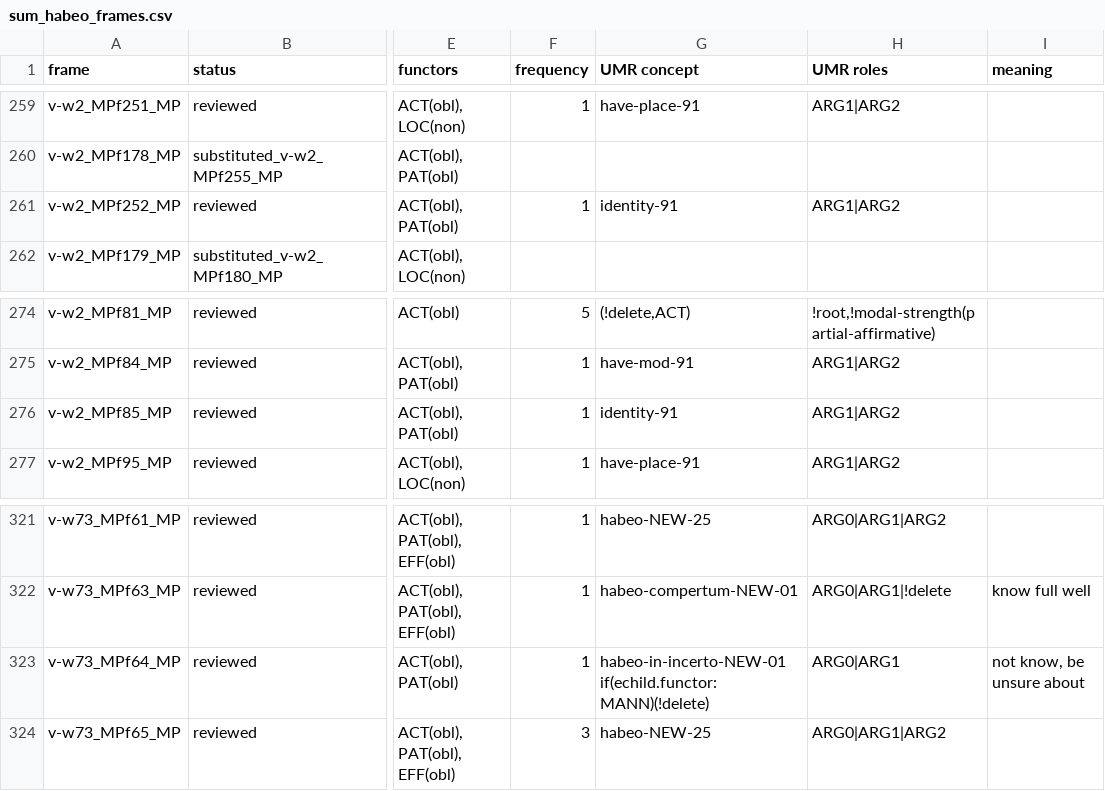
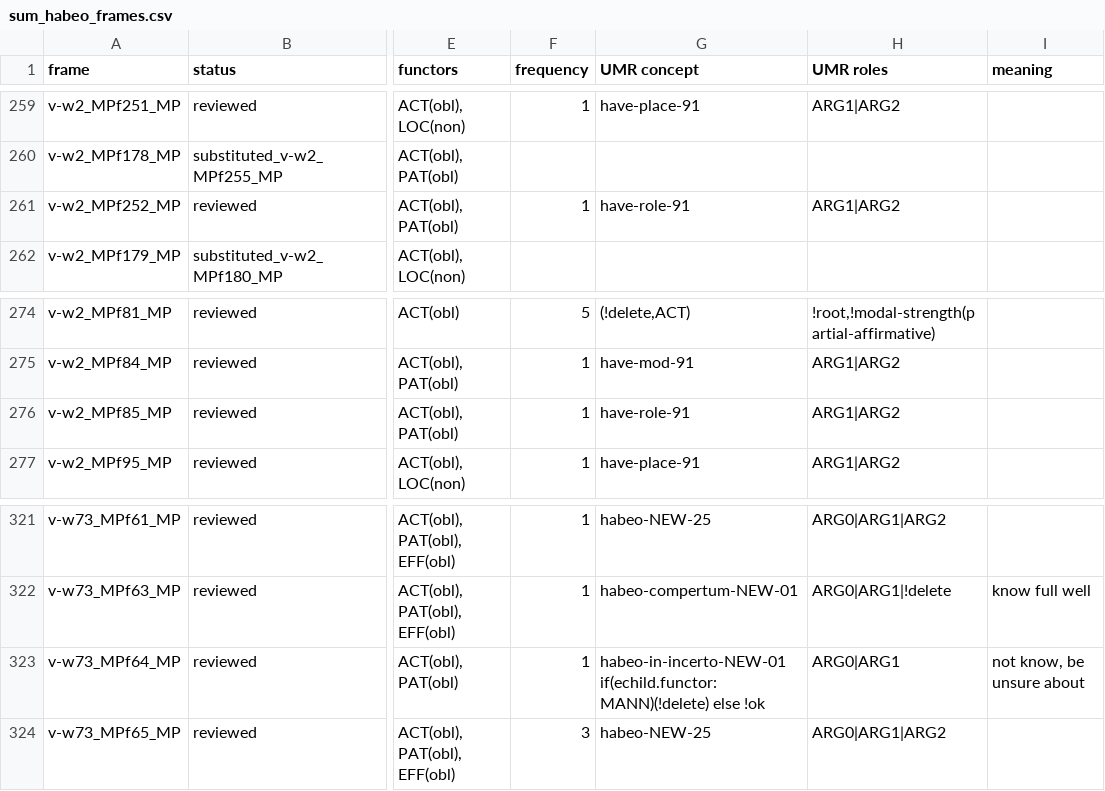
Before and after one commit to fjambe/Vallex4UMR, a CSV file: sum_habeo_frames.csv, drawn as a sheet; only a part is shown, gaps mark what is left out; the diff covers the shown part only; the diff names each change by its address in the sheet, - before the commit and + after, or states it on an @@ line.

```diff
--- a/sum_habeo_frames.csv
+++ b/sum_habeo_frames.csv
-G261 (UMR concept): identity-91
+G261 (UMR concept): have-role-91
-G276 (UMR concept): identity-91
+G276 (UMR concept): have-role-91
-G323 (UMR concept): habeo-in-incerto-NEW-01 if(echild.functor:MANN)(!delete)
+G323 (UMR concept): habeo-in-incerto-NEW-01 if(echild.functor:MANN)(!delete) else !ok
```
Also changed, not shown: 11 edited cells elsewhere in this file, 1 other file.
